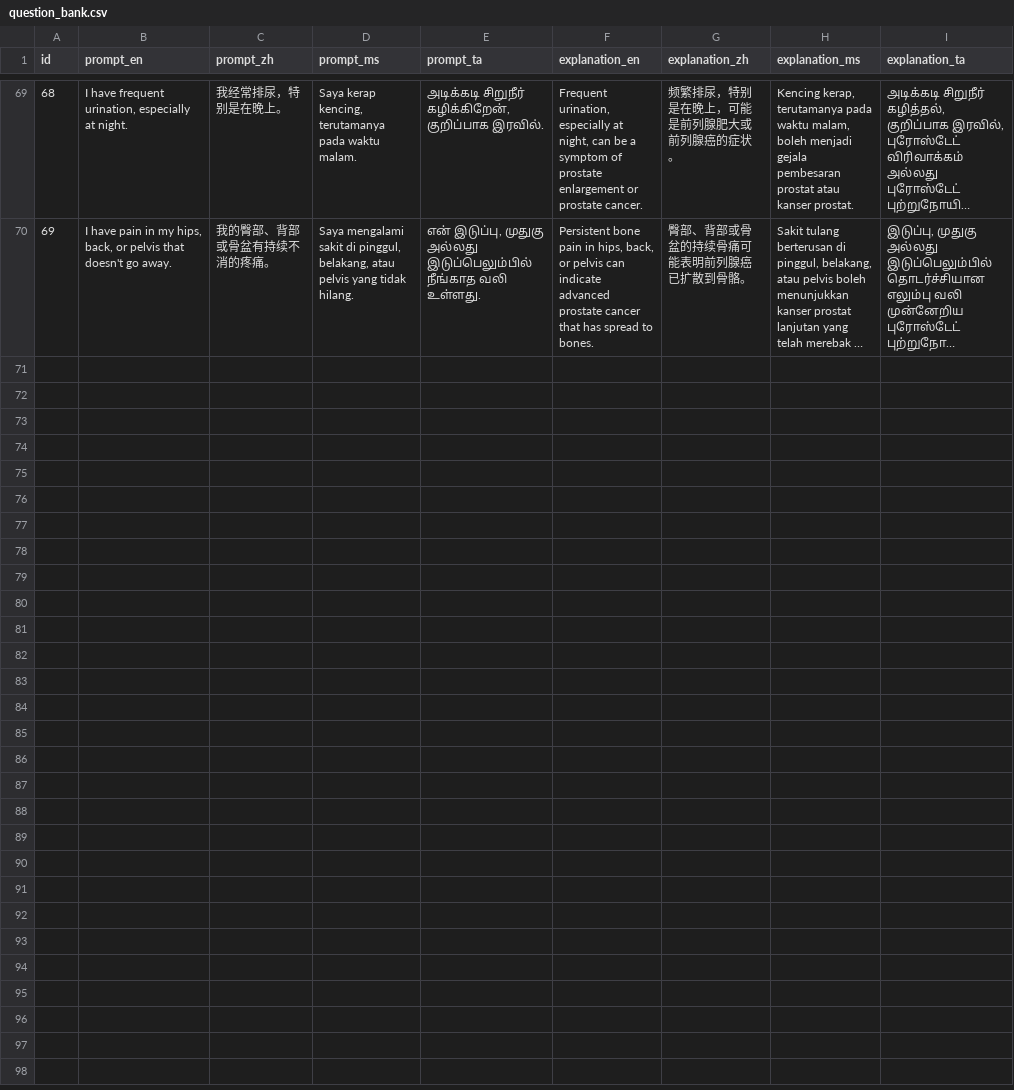
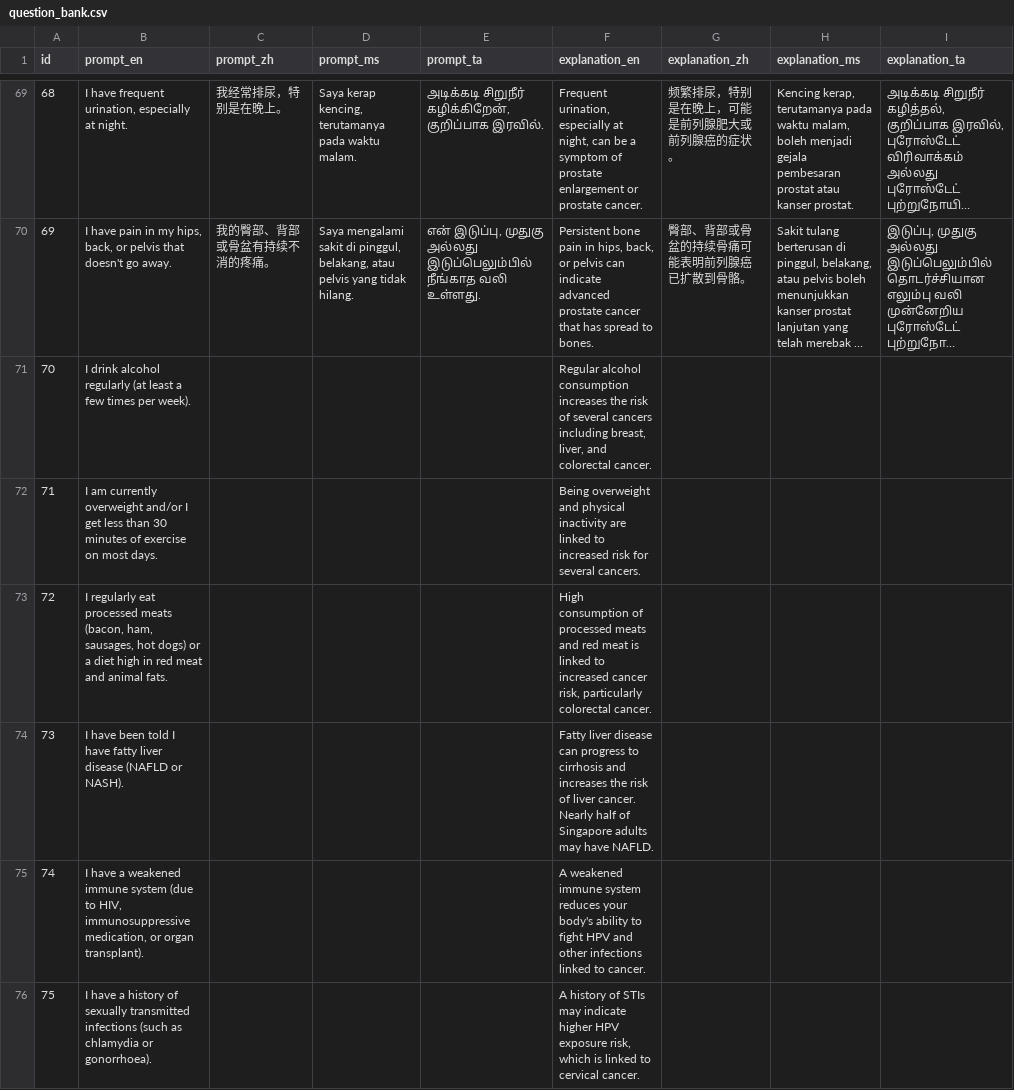
Before and after one commit to Zaynereo/scs-risk-assessment-tool, a CSV file: data/question_bank.csv, drawn as a sheet; only a part is shown, gaps mark what is left out; long unchanged cells end in …; the diff names each change by its address in the sheet, - before the commit and + after, or states it on an @@ line.

```diff
--- a/data/question_bank.csv
+++ b/data/question_bank.csv
+row 71: 70 | I drink alcohol regularly (at least a few times per week). |  |  |  | Regular alcohol consumption increases the risk of several cancers including breast, liver, and colorectal cancer.
+row 72: 71 | I am currently overweight and/or I get less than 30 minutes of exercise on most days. |  |  |  | Being overweight and physical inactivity are linked to increased risk for several cancers.
+row 73: 72 | I regularly eat processed meats (bacon, ham, sausages, hot dogs) or a diet high in red meat and animal fats. |  |  |  | High consumption of processed meats and red meat is linked to increased cancer risk, particularly colorectal cancer.
+row 74: 73 | I have been told I have fatty liver disease (NAFLD or NASH). |  |  |  | Fatty liver disease can progress to cirrhosis and increases the risk of liver cancer. Nearly half of Singapore adults may have NAFLD.
+row 75: 74 | I have a weakened immune system (due to HIV, immunosuppressive medication, or organ transplant). |  |  |  | A weakened immune system reduces your body's ability to fight HPV and other infections linked to cancer.
+row 76: 75 | I have a history of sexually transmitted infections (such as chlamydia or gonorrhoea). |  |  |  | A history of STIs may indicate higher HPV exposure risk, which is linked to cervical cancer.
```
Also changed, not shown: data/assessments.csv, data/assignments.csv, 25 other files.
